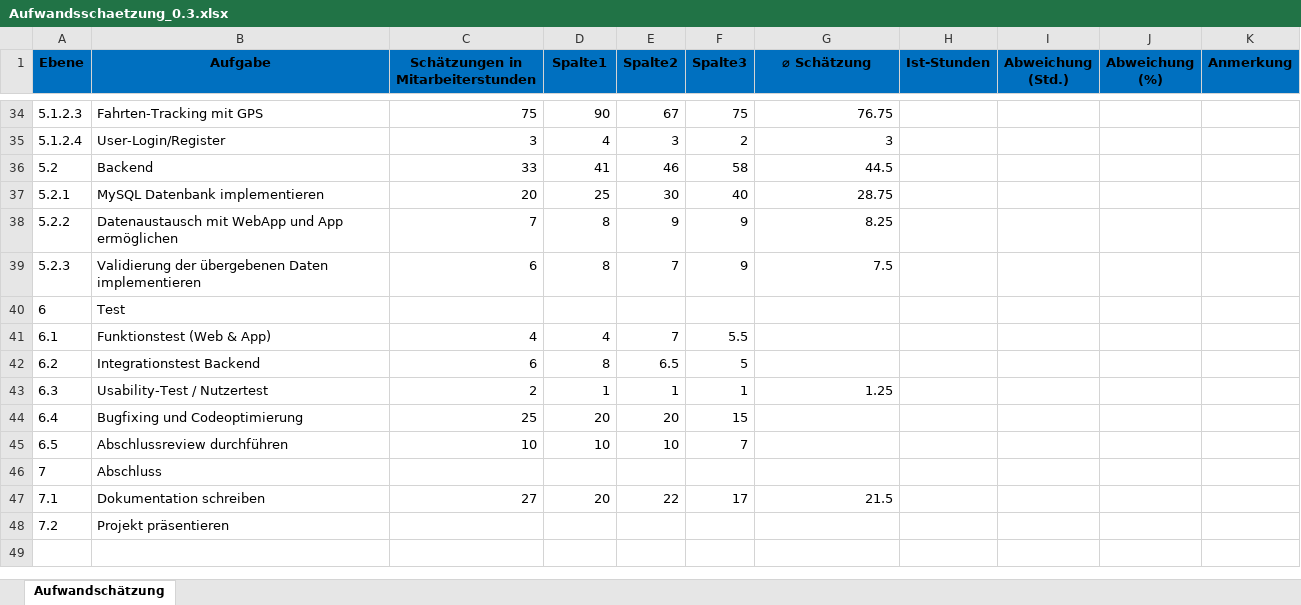
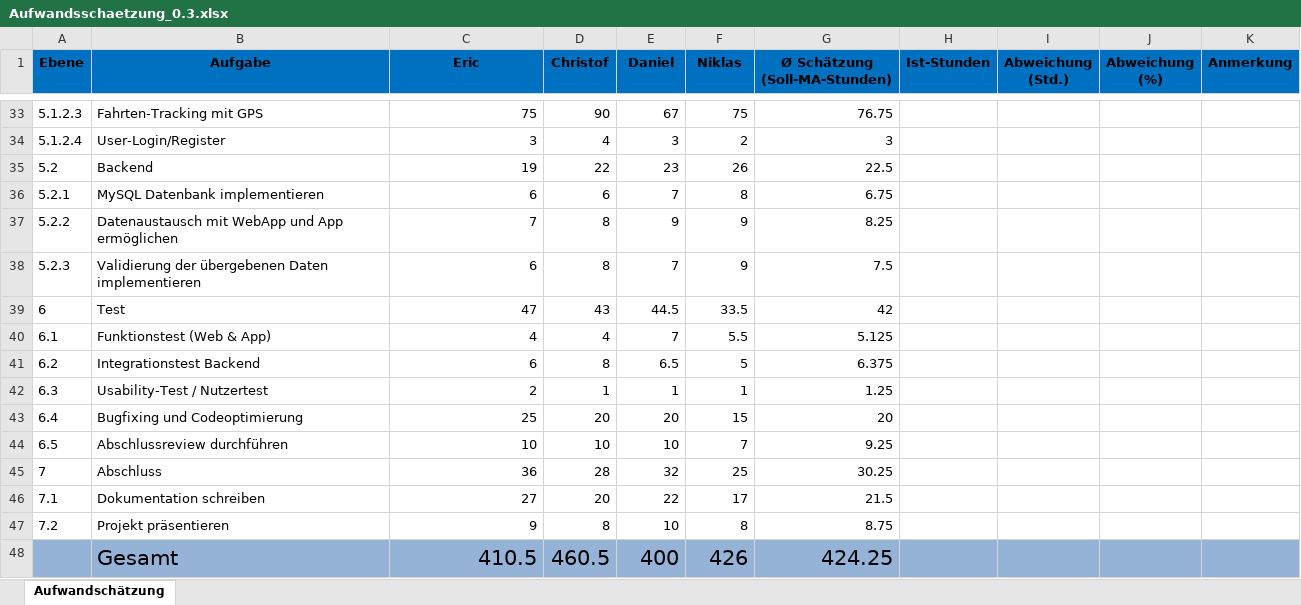
Before and after one commit to A-SimpleName/DriveSense, an Excel workbook: Dokumentation/Organisation/Aufwandsschaetzung_0.3.xlsx, sheet Aufwandschätzung, drawn as a sheet; only a part is shown, gaps mark what is left out; values as stored, in another font and other column widths than the file's, no borders; table styles not drawn; addresses are those after the commit; the diff covers the shown part only; the diff names each change by its address in the sheet, - before the commit and + after, or states it on an @@ line.

Commit message:
Aufwand fertig geschätzt

```diff
--- a/Dokumentation/Organisation/Aufwandsschaetzung_0.3.xlsx (sheet Aufwandschätzung)
+++ b/Dokumentation/Organisation/Aufwandsschaetzung_0.3.xlsx (sheet Aufwandschätzung)
-C1: Schätzungen in Mitarbeiterstunden
+C1: Eric
-D1: Spalte1
+D1: Christof
-E1: Spalte2
+E1: Daniel
-F1: Spalte3
+F1: Niklas
-G1: ⌀ Schätzung
+G1: Ø Schätzung (Soll-MA-Stunden)
-C35 (Eric): 33
+C35 (Eric): 19
-D35 (Christof): 41
+D35 (Christof): 22
-E35 (Daniel): 46
+E35 (Daniel): 23
-F35 (Niklas): 58
+F35 (Niklas): 26
-G35 (Ø Schätzung (Soll-MA-Stunden)): 44.5
+G35 (Ø Schätzung (Soll-MA-Stunden)): 22.5
-C36 (Eric): 20
+C36 (Eric): 6
-D36 (Christof): 25
+D36 (Christof): 6
-E36 (Daniel): 30
+E36 (Daniel): 7
-F36 (Niklas): 40
+F36 (Niklas): 8
-G36 (Ø Schätzung (Soll-MA-Stunden)): 28.75
+G36 (Ø Schätzung (Soll-MA-Stunden)): 6.75
-C39 (Eric): (empty)
+C39 (Eric): 47
-D39 (Christof): (empty)
+D39 (Christof): 43
-E39 (Daniel): (empty)
+E39 (Daniel): 44.5
-F39 (Niklas): (empty)
+F39 (Niklas): 33.5
-G39 (Ø Schätzung (Soll-MA-Stunden)): (empty)
+G39 (Ø Schätzung (Soll-MA-Stunden)): 42
-G40 (Ø Schätzung (Soll-MA-Stunden)): (empty)
+G40 (Ø Schätzung (Soll-MA-Stunden)): 5.125
-G41 (Ø Schätzung (Soll-MA-Stunden)): (empty)
+G41 (Ø Schätzung (Soll-MA-Stunden)): 6.375
-G43 (Ø Schätzung (Soll-MA-Stunden)): (empty)
+G43 (Ø Schätzung (Soll-MA-Stunden)): 20
-G44 (Ø Schätzung (Soll-MA-Stunden)): (empty)
+G44 (Ø Schätzung (Soll-MA-Stunden)): 9.25
-C45 (Eric): (empty)
+C45 (Eric): 36
-D45 (Christof): (empty)
+D45 (Christof): 28
-E45 (Daniel): (empty)
+E45 (Daniel): 32
-F45 (Niklas): (empty)
+F45 (Niklas): 25
-G45 (Ø Schätzung (Soll-MA-Stunden)): (empty)
+G45 (Ø Schätzung (Soll-MA-Stunden)): 30.25
-C47 (Eric): (empty)
+C47 (Eric): 9
-D47 (Christof): (empty)
+D47 (Christof): 8
-E47 (Daniel): (empty)
+E47 (Daniel): 10
-F47 (Niklas): (empty)
+F47 (Niklas): 8
-G47 (Ø Schätzung (Soll-MA-Stunden)): (empty)
+G47 (Ø Schätzung (Soll-MA-Stunden)): 8.75
+row 48:  | Gesamt | 410.5 | 460.5 | 400 | 426 | 424.25
```
Also changed, not shown: 1 removed row and 40 edited cells elsewhere in this sheet, formulas that keep their value.
